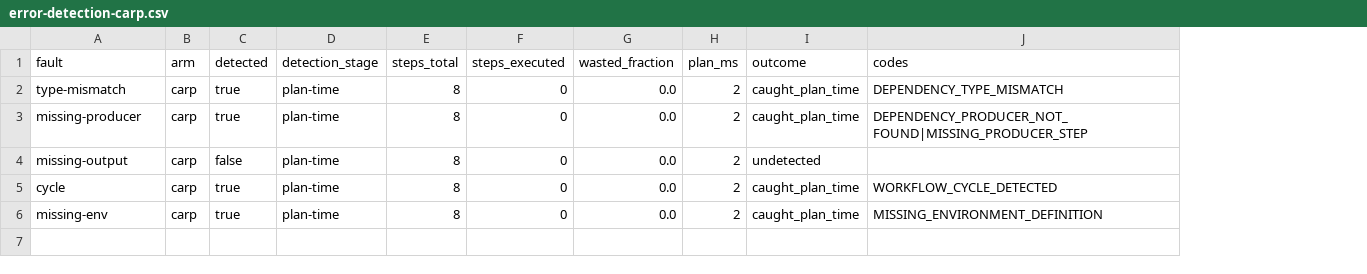
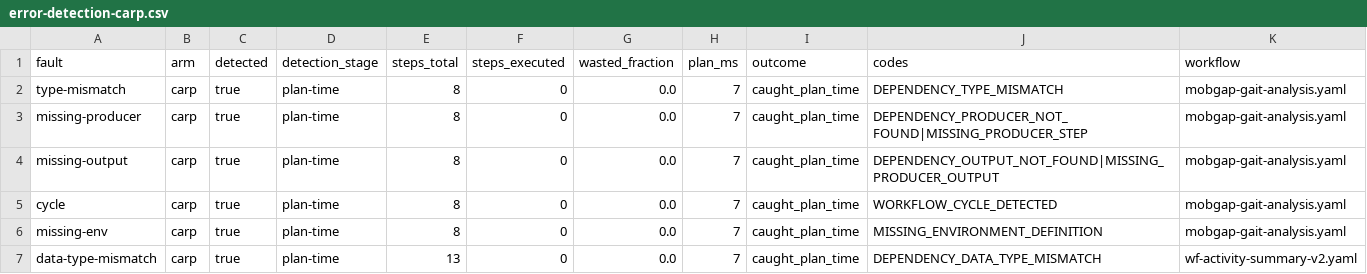
Before and after one commit to carp-dk/carp-dsp, a CSV file: carp.dsp.demo/eval_results/error-detection-carp.csv, drawn as a sheet; the diff names each change by its address in the sheet, - before the commit and + after, or states it on an @@ line.

Commit message:
feat(planner): Check port data types and publish evals to the paper
* import typed descriptor fields as schema columns and export them back
* add DEPENDENCY_DATA_TYPE_MISMATCH when a producer lacks a consumer's data type
* compare data types by full namespaced id
* add planner and importer tests for data-type checks
* add data-type-mismatch fault on wf-activity-summary-v2 to the error-detection eval
* expand uses: references before planning in the error-detection eval
* point missing-output fixture at an undeclared outputId
* add -PpaperDir to eval tasks to publish artefacts into the paper repo
* resolve a relative -PpaperDir from the invocation directory
* reject a -PpaperDir whose backslashes the shell removed
* write step-reuse table and number macros to the paper's generated/
* regenerate Fig D and its numbers from evalMobgapTiming
* write mobgap-timing.csv and record failure reasons in the report
* add plot_orchestration_overhead.py and a shared figure helper

```diff
--- a/carp.dsp.demo/eval_results/error-detection-carp.csv
+++ b/carp.dsp.demo/eval_results/error-detection-carp.csv
+column K (workflow), rows 2-6: all mobgap-gait-analysis.yaml
-H2:H6 (plan_ms): 2
+H2:H6 (plan_ms): 7
-C4 (detected): false
+C4 (detected): true
-I4 (outcome): undetected
+I4 (outcome): caught_plan_time
-J4 (codes): (empty)
+J4 (codes): DEPENDENCY_OUTPUT_NOT_FOUND|MISSING_PRODUCER_OUTPUT
+row 7: data-type-mismatch | carp | true | plan-time | 13 | 0 | 0.0 | 7 | caught_plan_time | DEPENDENCY_DATA_TYPE_MISMATCH | wf-activity-summary-v2.yaml
```
Also changed, not shown: 21 other files.
